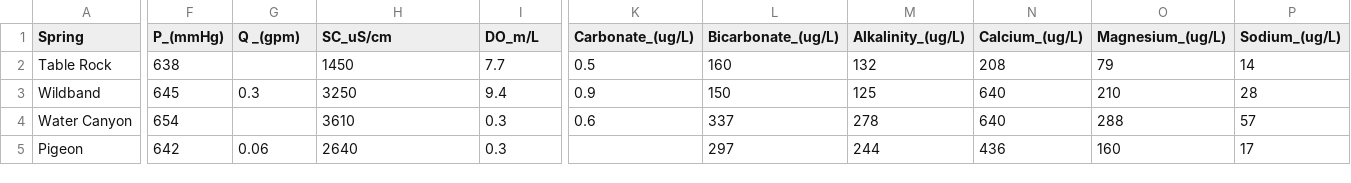
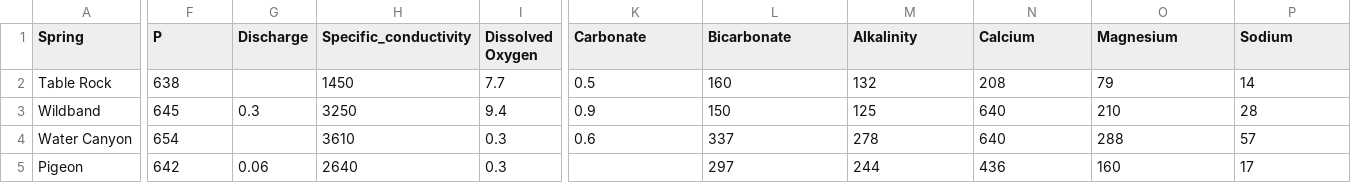
Before and after one commit to Woodzzy14k/GeoChem, a CSV file: gcData.csv, drawn as a sheet; only a part is shown, gaps mark what is left out; the diff covers the shown part only; the diff names each change by its address in the sheet, - before the commit and + after, or states it on an @@ line.

```diff
--- a/gcData.csv
+++ b/gcData.csv
-F1: P_(mmHg)
+F1: P
-G1: Q _(gpm)
+G1: Discharge
-H1: SC_uS/cm
+H1: Specific_conductivity
-I1: DO_m/L
+I1: Dissolved Oxygen
-K1: Carbonate_(ug/L)
+K1: Carbonate
-L1: Bicarbonate_(ug/L)
+L1: Bicarbonate
-M1: Alkalinity_(ug/L)
+M1: Alkalinity
-N1: Calcium_(ug/L)
+N1: Calcium
-O1: Magnesium_(ug/L)
+O1: Magnesium
-P1: Sodium_(ug/L)
+P1: Sodium
```
Also changed, not shown: 37 edited cells elsewhere in this file, 4 other files.
